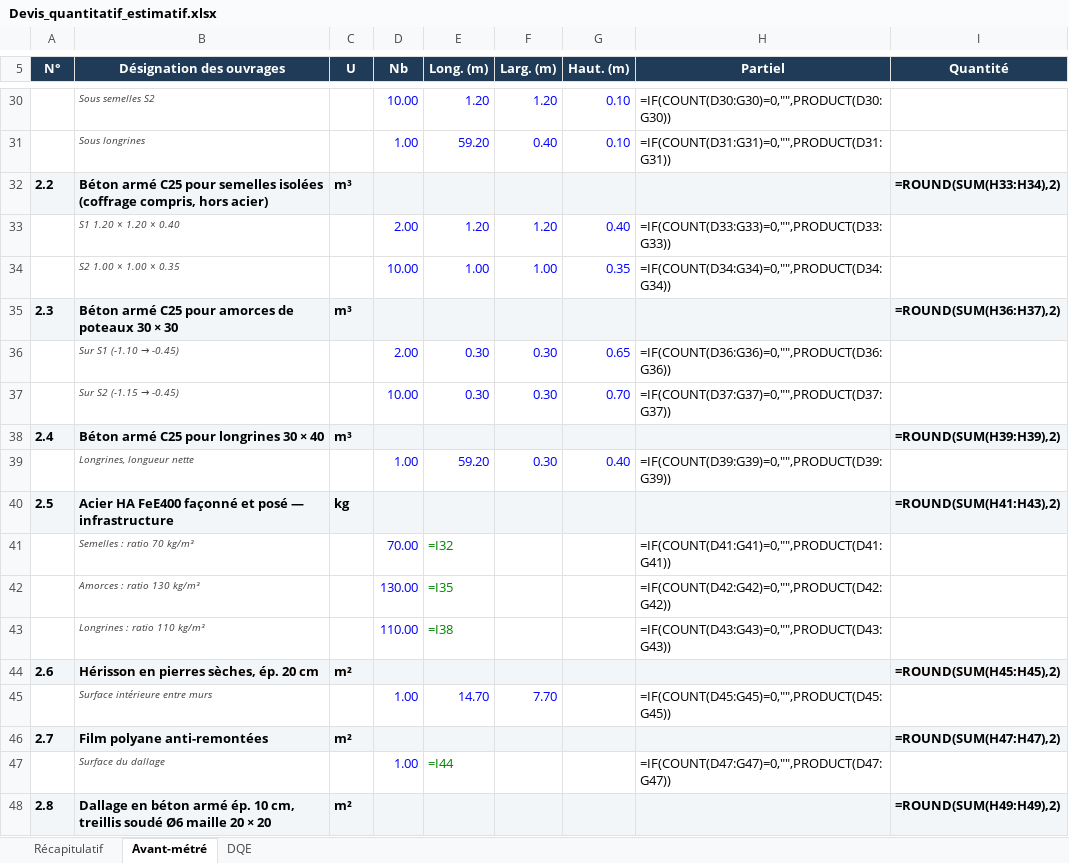
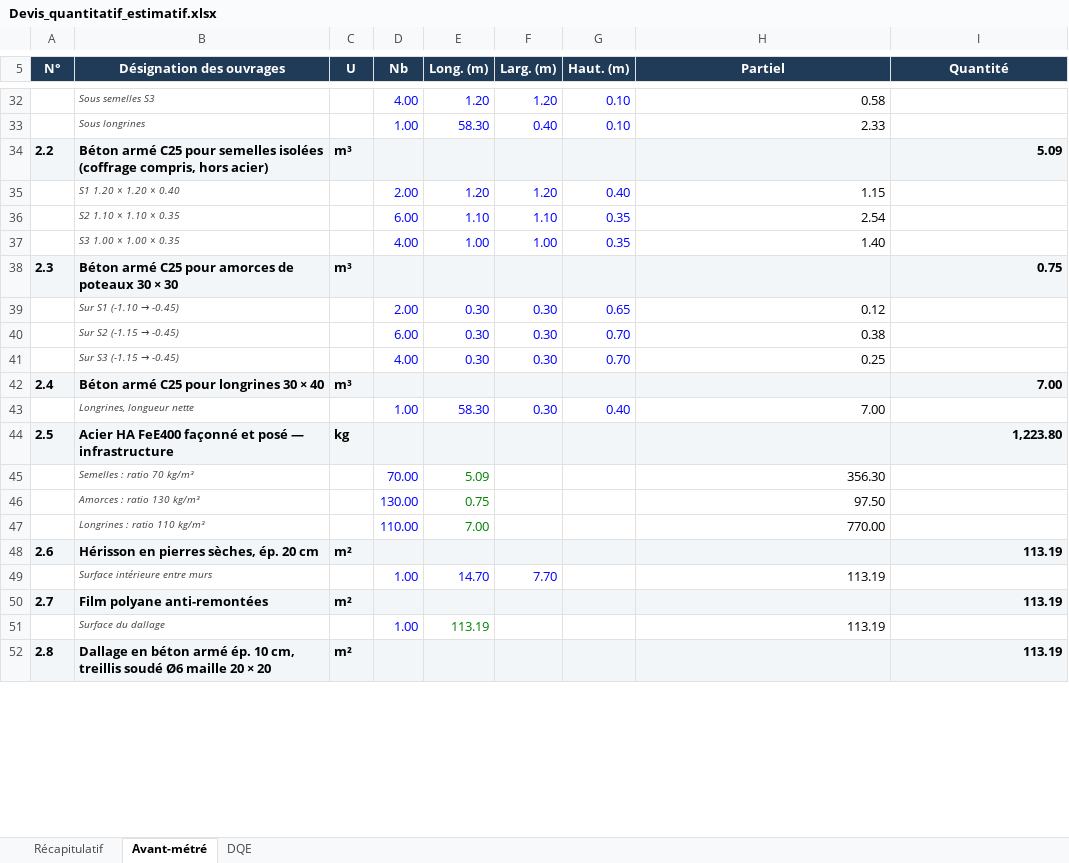
Before and after one commit to ThegreatHamza/Civil-engineer, an Excel workbook: plans/Devis_quantitatif_estimatif.xlsx, sheet Avant-métré, drawn as a sheet; only a part is shown, gaps mark what is left out; values as stored, in another font and other column widths than the file's, no borders; formulas without a stored value are shown as written; addresses are those after the commit; the diff covers the shown part only; the diff names each change by its address in the sheet, - before the commit and + after, or states it on an @@ line.

```diff
--- a/plans/Devis_quantitatif_estimatif.xlsx (sheet Avant-métré)
+++ b/plans/Devis_quantitatif_estimatif.xlsx (sheet Avant-métré)
-B32 (Désignation des ouvrages): Sous semelles S2
+B32 (Désignation des ouvrages): Sous semelles S3
-D32 (Nb): 10.00
+D32 (Nb): 4.00
-H32 (Partiel): =IF(COUNT(D30:G30)=0,"",PRODUCT(D30:G30))
+H32 (Partiel): 0.58
-E33 (Long. (m)): 59.20
+E33 (Long. (m)): 58.30
-H33 (Partiel): =IF(COUNT(D31:G31)=0,"",PRODUCT(D31:G31))
+H33 (Partiel): 2.33
-I34 (Quantité): =ROUND(SUM(H33:H34),2)
+I34 (Quantité): 5.09
-H35 (Partiel): =IF(COUNT(D33:G33)=0,"",PRODUCT(D33:G33))
+H35 (Partiel): 1.15
+row 36:  | S2 1.10 × 1.10 × 0.35 |  | 6.00 | 1.10 | 1.10 | 0.35 | 2.54
-B37 (Désignation des ouvrages): S2 1.00 × 1.00 × 0.35
+B37 (Désignation des ouvrages): S3 1.00 × 1.00 × 0.35
-D37 (Nb): 10.00
+D37 (Nb): 4.00
-H37 (Partiel): =IF(COUNT(D34:G34)=0,"",PRODUCT(D34:G34))
+H37 (Partiel): 1.40
-I38 (Quantité): =ROUND(SUM(H36:H37),2)
+I38 (Quantité): 0.75
-H39 (Partiel): =IF(COUNT(D36:G36)=0,"",PRODUCT(D36:G36))
+H39 (Partiel): 0.12
-D40 (Nb): 10.00
+D40 (Nb): 6.00
-H40 (Partiel): =IF(COUNT(D37:G37)=0,"",PRODUCT(D37:G37))
+H40 (Partiel): 0.38
+row 41:  | Sur S3 (-1.15 → -0.45) |  | 4.00 | 0.30 | 0.30 | 0.70 | 0.25
-I42 (Quantité): =ROUND(SUM(H39:H39),2)
+I42 (Quantité): 7.00
-E43 (Long. (m)): 59.20
+E43 (Long. (m)): 58.30
-H43 (Partiel): =IF(COUNT(D39:G39)=0,"",PRODUCT(D39:G39))
+H43 (Partiel): 7.00
-I44 (Quantité): =ROUND(SUM(H41:H43),2)
+I44 (Quantité): 1,223.80
-E45 (Long. (m)): =I32
+E45 (Long. (m)): 5.09
-H45 (Partiel): =IF(COUNT(D41:G41)=0,"",PRODUCT(D41:G41))
+H45 (Partiel): 356.30
-E46 (Long. (m)): =I35
+E46 (Long. (m)): 0.75
-H46 (Partiel): =IF(COUNT(D42:G42)=0,"",PRODUCT(D42:G42))
+H46 (Partiel): 97.50
-E47 (Long. (m)): =I38
+E47 (Long. (m)): 7.00
-H47 (Partiel): =IF(COUNT(D43:G43)=0,"",PRODUCT(D43:G43))
+H47 (Partiel): 770.00
-I48 (Quantité): =ROUND(SUM(H45:H45),2)
+I48 (Quantité): 113.19
-H49 (Partiel): =IF(COUNT(D45:G45)=0,"",PRODUCT(D45:G45))
+H49 (Partiel): 113.19
-I50 (Quantité): =ROUND(SUM(H47:H47),2)
+I50 (Quantité): 113.19
-E51 (Long. (m)): =I44
+E51 (Long. (m)): 113.19
-H51 (Partiel): =IF(COUNT(D47:G47)=0,"",PRODUCT(D47:G47))
+H51 (Partiel): 113.19
-I52 (Quantité): =ROUND(SUM(H49:H49),2)
+I52 (Quantité): 113.19
```
Also changed, not shown: 2 added rows and 184 edited cells elsewhere in this sheet, sheet DQE, sheet Récapitulatif, plans/Planning_travaux.xlsx, 27 other files.
